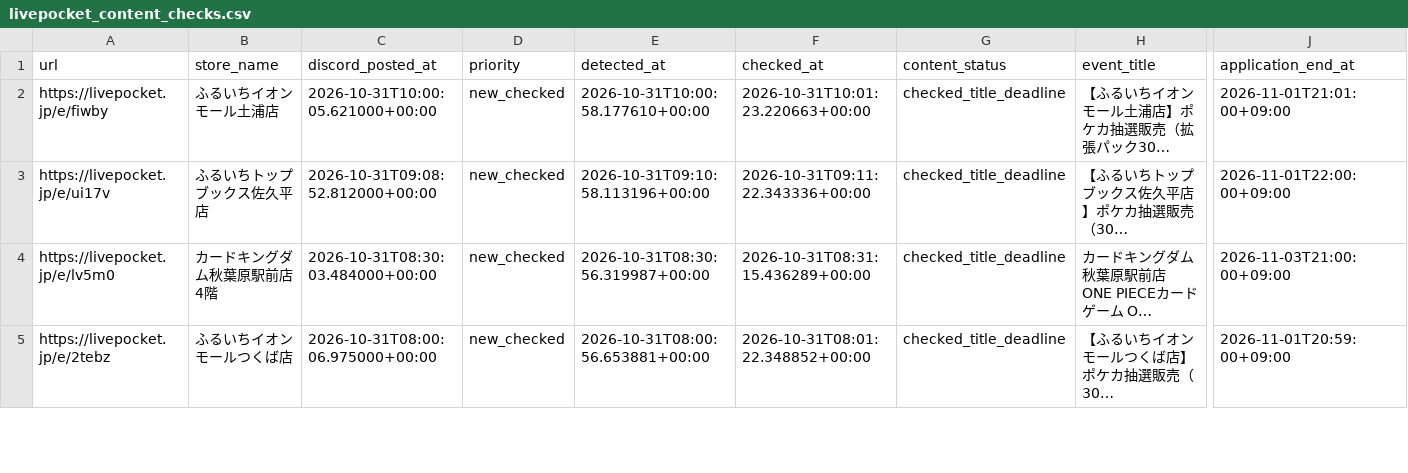
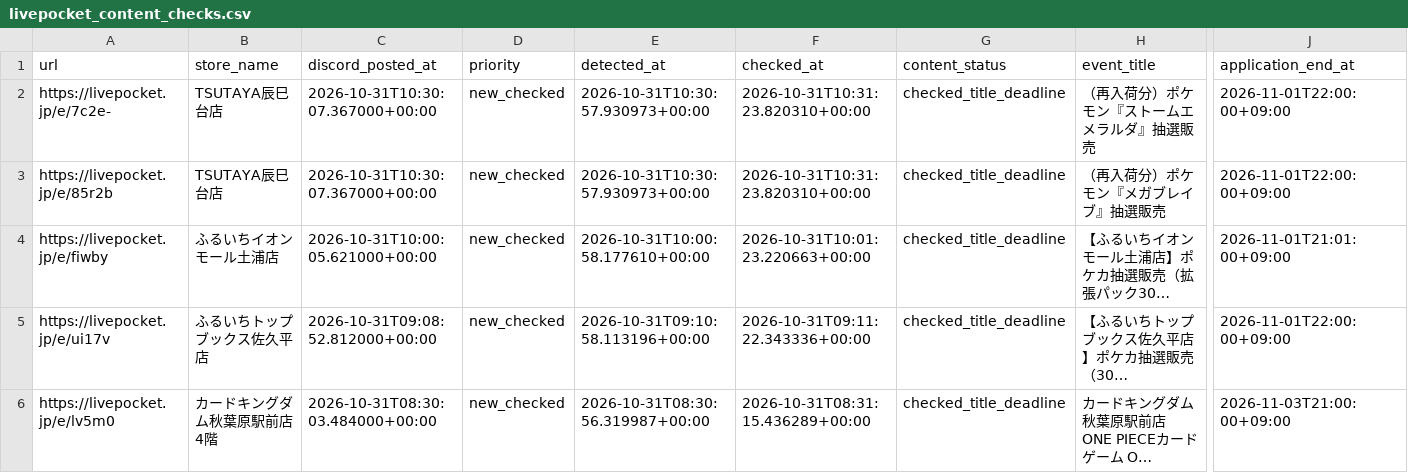
Before and after one commit to ttttt-9554/pokeca-map, a CSV file: livepocket_content_checks.csv, drawn as a sheet; only a part is shown, gaps mark what is left out; the shorter side is filled out with more unchanged rows; long unchanged cells end in …; rows hold the shown columns only; the diff names each change by its address in the sheet, - before the commit and + after, or states it on an @@ line.

```diff
--- a/livepocket_content_checks.csv
+++ b/livepocket_content_checks.csv
+row 2: https://livepocket.jp/e/7c2e- | TSUTAYA辰巳台店 | 2026-10-31T10:30:07.367000+00:00 | new_checked | 2026-10-31T10:30:57.930973+00:00 | 2026-10-31T10:31:23.820310+00:00 | checked_title_deadline | （再入荷分）ポケモン『ストームエメラルダ』抽選販売 | 2026-11-01T22:00:00+09:00
+row 3: https://livepocket.jp/e/85r2b | TSUTAYA辰巳台店 | 2026-10-31T10:30:07.367000+00:00 | new_checked | 2026-10-31T10:30:57.930973+00:00 | 2026-10-31T10:31:23.820310+00:00 | checked_title_deadline | （再入荷分）ポケモン『メガブレイブ』抽選販売 | 2026-11-01T22:00:00+09:00
```
Also changed, not shown: livepocket_deadline_sources.csv, 5 other files.
